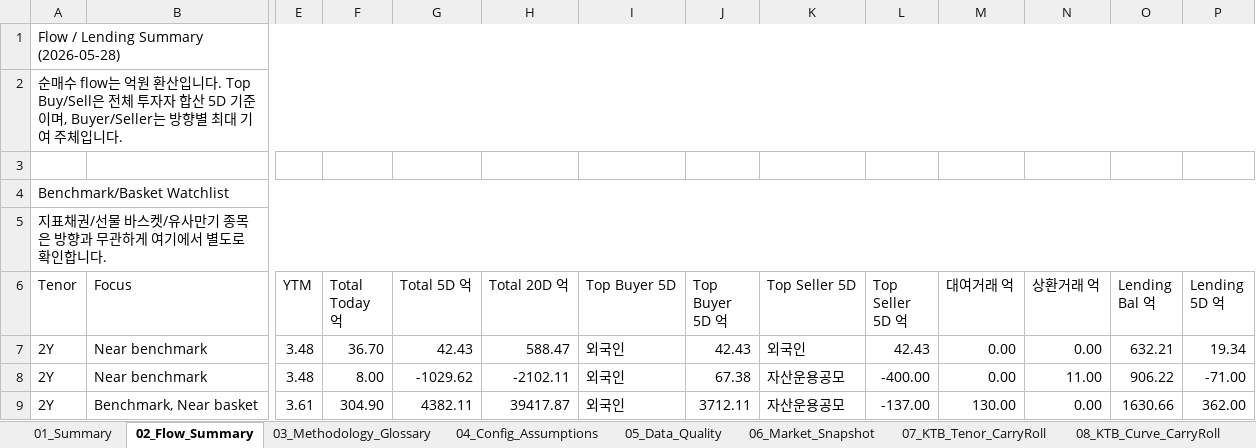
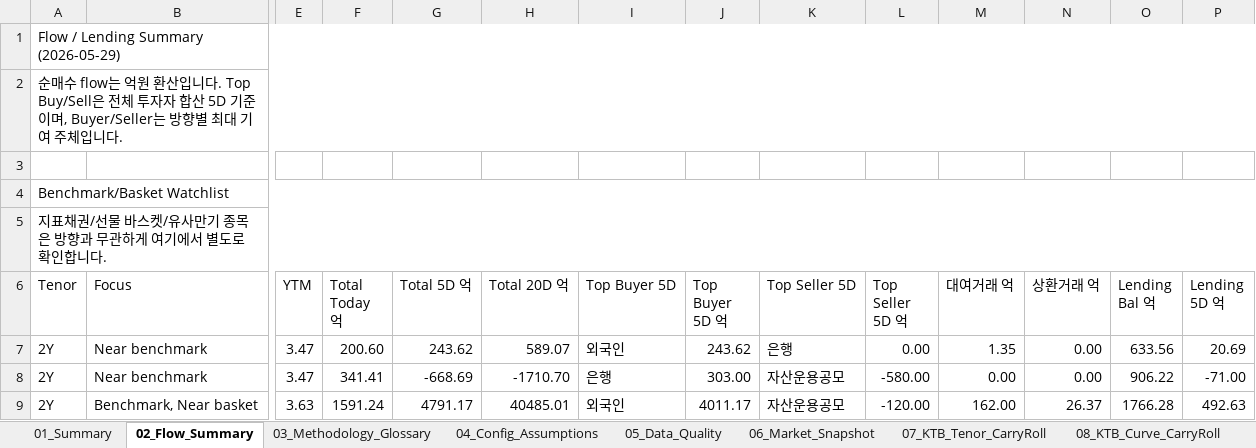
Before and after one commit to kjs0807/JS_Repository, an Excel workbook: KTB/outputs/KTB_Master_Analysis_Report.xlsx, sheet 02_Flow_Summary, drawn as a sheet; only a part is shown, gaps mark what is left out; values as stored, in another font and other column widths than the file's, no cell formats; the diff covers the shown part only; the diff names each change by its address in the sheet, - before the commit and + after, or states it on an @@ line.

```diff
--- a/KTB/outputs/KTB_Master_Analysis_Report.xlsx (sheet 02_Flow_Summary)
+++ b/KTB/outputs/KTB_Master_Analysis_Report.xlsx (sheet 02_Flow_Summary)
-A1 (Tenor): Flow / Lending Summary (2026-05-28)
+A1 (Tenor): Flow / Lending Summary (2026-05-29)
-E7:E8 (YTM): 3.48
+E7:E8 (YTM): 3.47
-F7 (Total Today 억): 36.70
+F7 (Total Today 억): 200.60
-G7 (Total 5D 억): 42.43
+G7 (Total 5D 억): 243.62
-H7 (Total 20D 억): 588.47
+H7 (Total 20D 억): 589.07
-J7 (Top Buyer 5D 억): 42.43
+J7 (Top Buyer 5D 억): 243.62
-K7 (Top Seller 5D): 외국인
+K7 (Top Seller 5D): 은행
-L7 (Top Seller 5D 억): 42.43
+L7 (Top Seller 5D 억): 0.00
-M7 (대여거래 억): 0.00
+M7 (대여거래 억): 1.35
-O7 (Lending Bal 억): 632.21
+O7 (Lending Bal 억): 633.56
-P7 (Lending 5D 억): 19.34
+P7 (Lending 5D 억): 20.69
-F8 (Total Today 억): 8.00
+F8 (Total Today 억): 341.41
-G8 (Total 5D 억): -1029.62
+G8 (Total 5D 억): -668.69
-H8 (Total 20D 억): -2102.11
+H8 (Total 20D 억): -1710.70
-I8 (Top Buyer 5D): 외국인
+I8 (Top Buyer 5D): 은행
-J8 (Top Buyer 5D 억): 67.38
+J8 (Top Buyer 5D 억): 303.00
-L8 (Top Seller 5D 억): -400.00
+L8 (Top Seller 5D 억): -580.00
-N8 (상환거래 억): 11.00
+N8 (상환거래 억): 0.00
-E9 (YTM): 3.61
+E9 (YTM): 3.63
-F9 (Total Today 억): 304.90
+F9 (Total Today 억): 1591.24
-G9 (Total 5D 억): 4382.11
+G9 (Total 5D 억): 4791.17
-H9 (Total 20D 억): 39417.87
+H9 (Total 20D 억): 40485.01
-J9 (Top Buyer 5D 억): 3712.11
+J9 (Top Buyer 5D 억): 4011.17
-L9 (Top Seller 5D 억): -137.00
+L9 (Top Seller 5D 억): -120.00
-M9 (대여거래 억): 130.00
+M9 (대여거래 억): 162.00
-N9 (상환거래 억): 0.00
+N9 (상환거래 억): 26.37
-O9 (Lending Bal 억): 1630.66
+O9 (Lending Bal 억): 1766.28
-P9 (Lending 5D 억): 362.00
+P9 (Lending 5D 억): 492.63
```
Also changed, not shown: 27 added rows, 21 removed rows and 512 edited cells elsewhere in this sheet, sheet 12_Agency_Spread_CarryRoll, sheet 01_Summary, sheet 19_Signal_Ranking, sheet 14_KTB_MSB_Bond_RV, sheet 15_Flow_Changes_by_Bond, sheet 16_Lending_Borrow_Flow, 12 more sheets, cell formats, charts or pictures, 1 other file.
